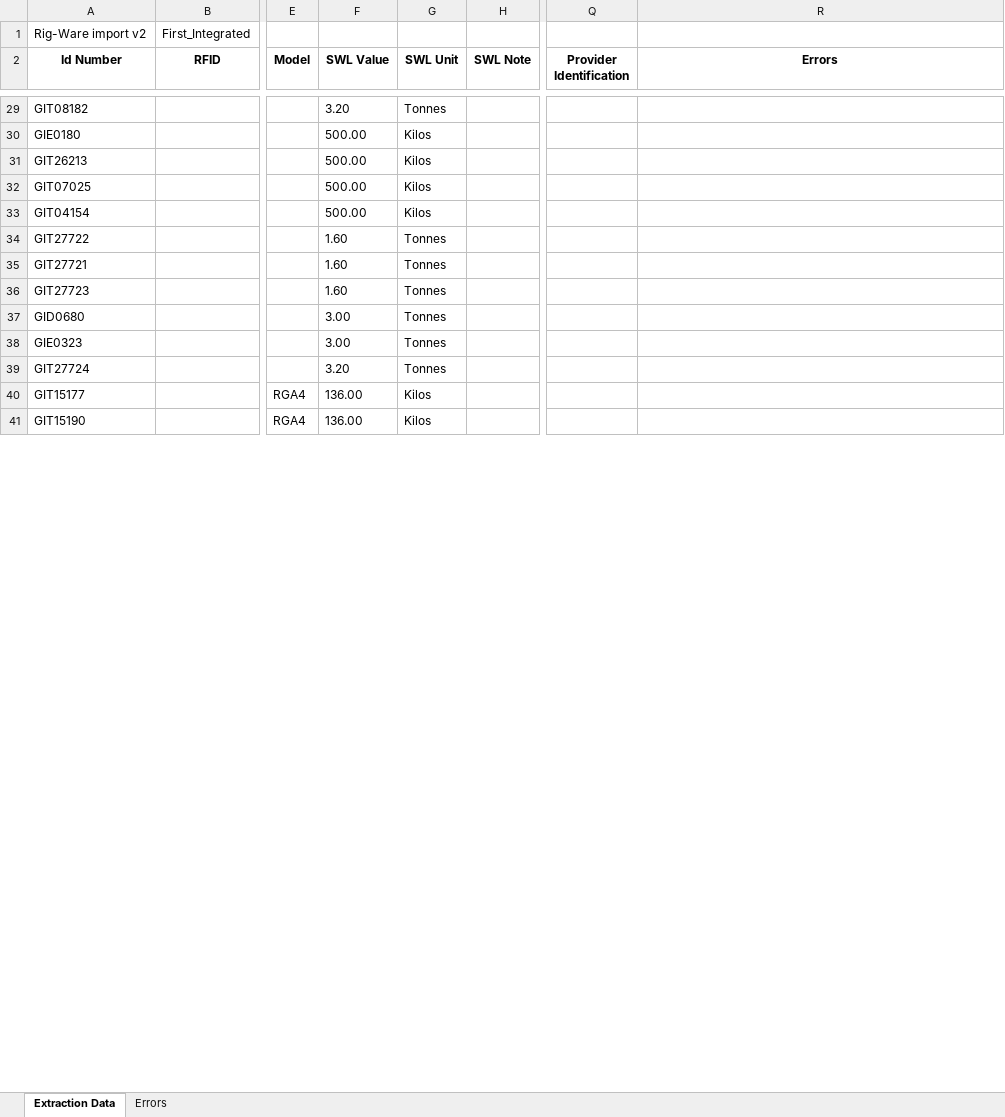
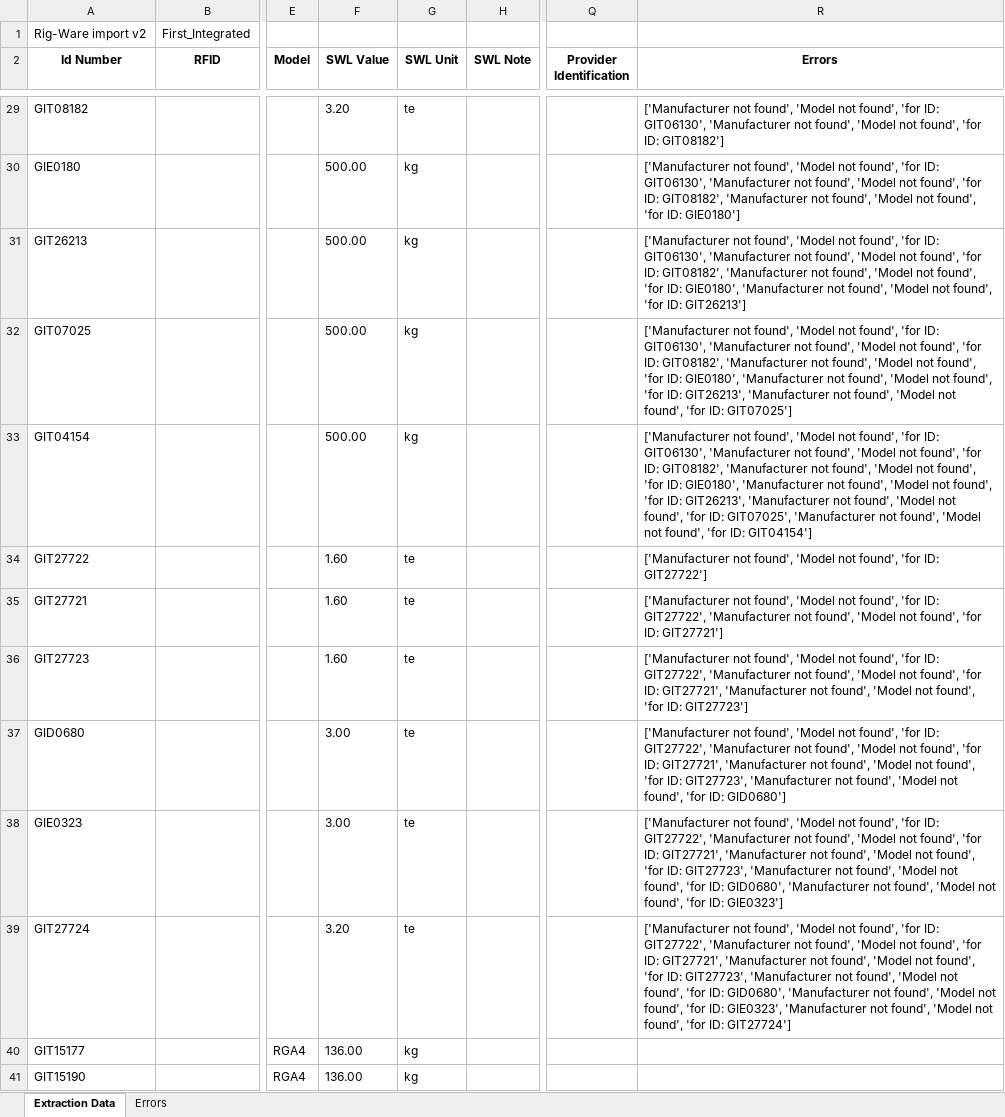
Before and after one commit to t09Simi/pdf_text_extraction, an Excel workbook: database/First Integrated.xlsx, sheet Extraction Data, drawn as a sheet; only a part is shown, gaps mark what is left out; values as stored, in another font and other column widths than the file's, no borders; the diff covers the shown part only; the diff names each change by its address in the sheet, - before the commit and + after, or states it on an @@ line.

Commit message:
SWL handling, Error handling completed for First Integrated

```diff
--- a/database/First Integrated.xlsx (sheet Extraction Data)
+++ b/database/First Integrated.xlsx (sheet Extraction Data)
-G29 (SWL Unit): Tonnes
+G29 (SWL Unit): te
-R29 (Errors): (empty)
+R29 (Errors): ['Manufacturer not found', 'Model not found', 'for ID: GIT06130', 'Manufacturer not found', 'Model not found', 'for ID: GIT08182']
-G30:G33 (SWL Unit): Kilos
+G30:G33 (SWL Unit): kg
-R30 (Errors): (empty)
+R30 (Errors): ['Manufacturer not found', 'Model not found', 'for ID: GIT06130', 'Manufacturer not found', 'Model not found', 'for ID: GIT08182', 'Manufacturer not found', 'Model not found', 'for ID: GIE0180']
-R31 (Errors): (empty)
+R31 (Errors): ['Manufacturer not found', 'Model not found', 'for ID: GIT06130', 'Manufacturer not found', 'Model not found', 'for ID: GIT08182', 'Manufacturer not found', 'Model not found', 'for ID: GIE0180', 'Manufacturer not found', 'Model not found', 'for ID: GIT26213']
-R32 (Errors): (empty)
+R32 (Errors): ['Manufacturer not found', 'Model not found', 'for ID: GIT06130', 'Manufacturer not found', 'Model not found', 'for ID: GIT08182', 'Manufacturer not found', 'Model not found', 'for ID: GIE0180', 'Manufacturer not found', 'Model not found', 'for ID: GIT26213', 'Manufacturer not found', 'Model not found', 'for ID: GIT07025']
-R33 (Errors): (empty)
+R33 (Errors): ['Manufacturer not found', 'Model not found', 'for ID: GIT06130', 'Manufacturer not found', 'Model not found', 'for ID: GIT08182', 'Manufacturer not found', 'Model not found', 'for ID: GIE0180', 'Manufacturer not found', 'Model not found', 'for ID: GIT26213', 'Manufacturer not found', 'Model not found', 'for ID: GIT07025', 'Manufacturer not found', 'Model not found', 'for ID: GIT04154']
-G34:G39 (SWL Unit): Tonnes
+G34:G39 (SWL Unit): te
-R34 (Errors): (empty)
+R34 (Errors): ['Manufacturer not found', 'Model not found', 'for ID: GIT27722']
-R35 (Errors): (empty)
+R35 (Errors): ['Manufacturer not found', 'Model not found', 'for ID: GIT27722', 'Manufacturer not found', 'Model not found', 'for ID: GIT27721']
-R36 (Errors): (empty)
+R36 (Errors): ['Manufacturer not found', 'Model not found', 'for ID: GIT27722', 'Manufacturer not found', 'Model not found', 'for ID: GIT27721', 'Manufacturer not found', 'Model not found', 'for ID: GIT27723']
-R37 (Errors): (empty)
+R37 (Errors): ['Manufacturer not found', 'Model not found', 'for ID: GIT27722', 'Manufacturer not found', 'Model not found', 'for ID: GIT27721', 'Manufacturer not found', 'Model not found', 'for ID: GIT27723', 'Manufacturer not found', 'Model not found', 'for ID: GID0680']
-R38 (Errors): (empty)
+R38 (Errors): ['Manufacturer not found', 'Model not found', 'for ID: GIT27722', 'Manufacturer not found', 'Model not found', 'for ID: GIT27721', 'Manufacturer not found', 'Model not found', 'for ID: GIT27723', 'Manufacturer not found', 'Model not found', 'for ID: GID0680', 'Manufacturer not found', 'Model not found', 'for ID: GIE0323']
-R39 (Errors): (empty)
+R39 (Errors): ['Manufacturer not found', 'Model not found', 'for ID: GIT27722', 'Manufacturer not found', 'Model not found', 'for ID: GIT27721', 'Manufacturer not found', 'Model not found', 'for ID: GIT27723', 'Manufacturer not found', 'Model not found', 'for ID: GID0680', 'Manufacturer not found', 'Model not found', 'for ID: GIE0323', 'Manufacturer not found', 'Model not found', 'for ID: GIT27724']
-G40:G41 (SWL Unit): Kilos
+G40:G41 (SWL Unit): kg
```
Also changed, not shown: 1 added row and 1087 edited cells elsewhere in this sheet.
